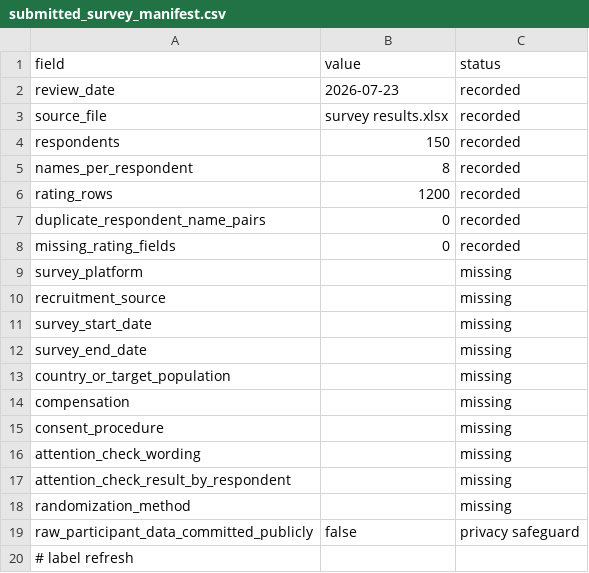
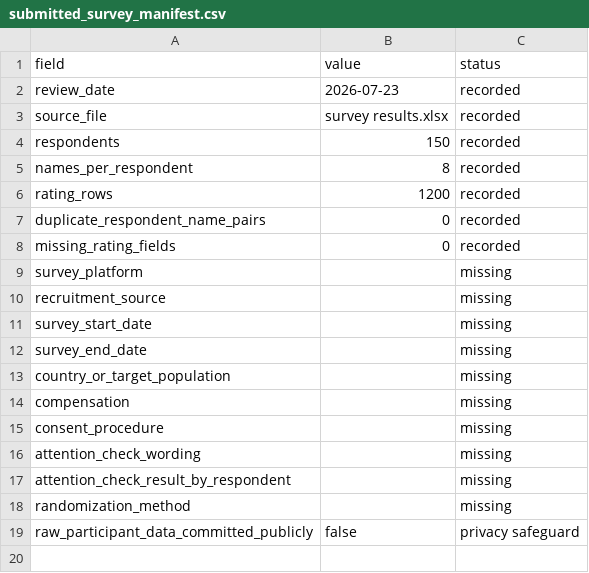
Before and after one commit to raamnandhakumar-eng/llm-hiring-bias-audit, a CSV file: data/name_validation/submitted_survey_manifest.csv, drawn as a sheet.

Commit message:
Fix data loading

```diff
--- a/data/name_validation/submitted_survey_manifest.csv
+++ b/data/name_validation/submitted_survey_manifest.csv
@@ -19,2 +19 @@ randomization_method,,missing
 raw_participant_data_committed_publicly,false,privacy safeguard
-# label refresh
```
